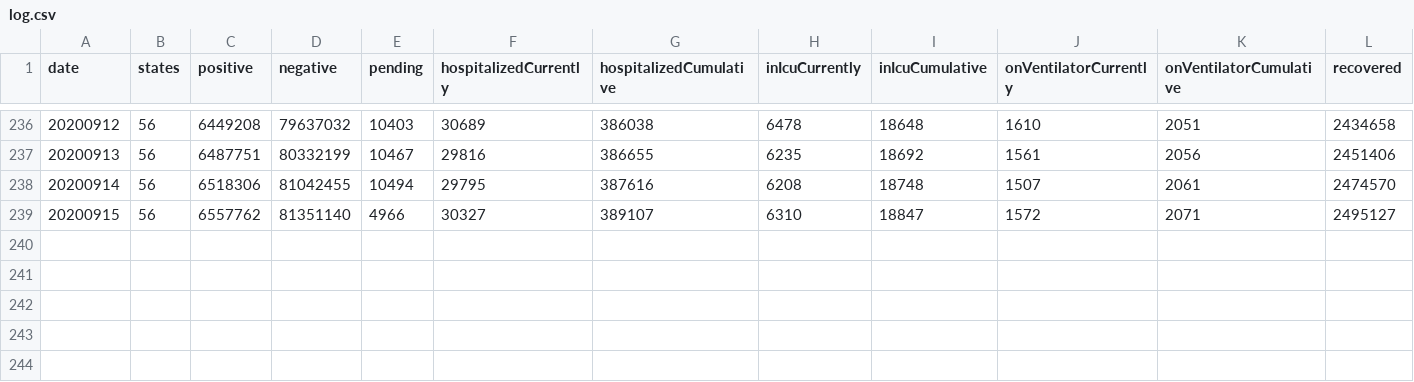
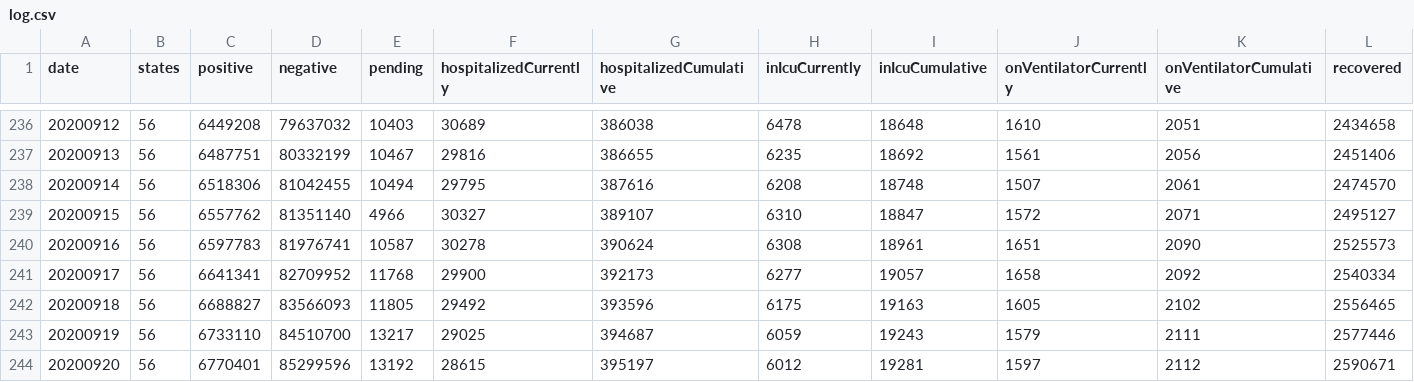
Before and after one commit to Gilb03/Covid19Project, a CSV file: covid/log/log.csv, drawn as a sheet; only a part is shown, gaps mark what is left out; rows hold the shown columns only; the diff names each change by its address in the sheet, - before the commit and + after, or states it on an @@ line.

```diff
--- a/covid/log/log.csv
+++ b/covid/log/log.csv
+row 240: 20200916 | 56 | 6597783 | 81976741 | 10587 | 30278 | 390624 | 6308 | 18961 | 1651 | 2090 | 2525573
+row 241: 20200917 | 56 | 6641341 | 82709952 | 11768 | 29900 | 392173 | 6277 | 19057 | 1658 | 2092 | 2540334
+row 242: 20200918 | 56 | 6688827 | 83566093 | 11805 | 29492 | 393596 | 6175 | 19163 | 1605 | 2102 | 2556465
+row 243: 20200919 | 56 | 6733110 | 84510700 | 13217 | 29025 | 394687 | 6059 | 19243 | 1579 | 2111 | 2577446
+row 244: 20200920 | 56 | 6770401 | 85299596 | 13192 | 28615 | 395197 | 6012 | 19281 | 1597 | 2112 | 2590671
```
Also changed, not shown: 1 other file.
